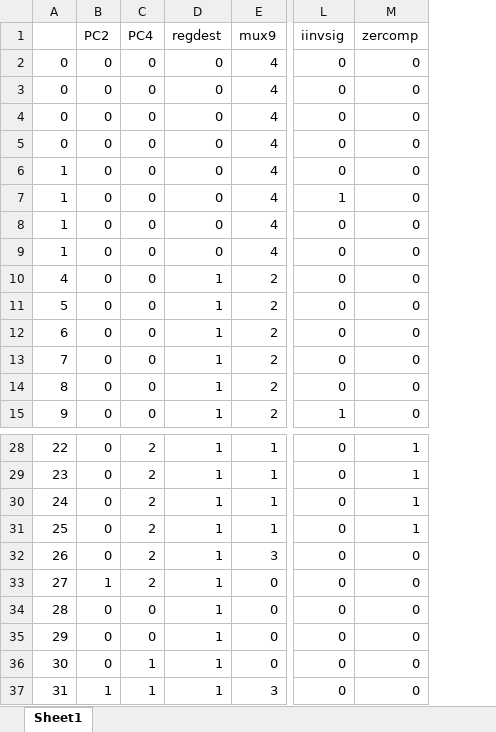
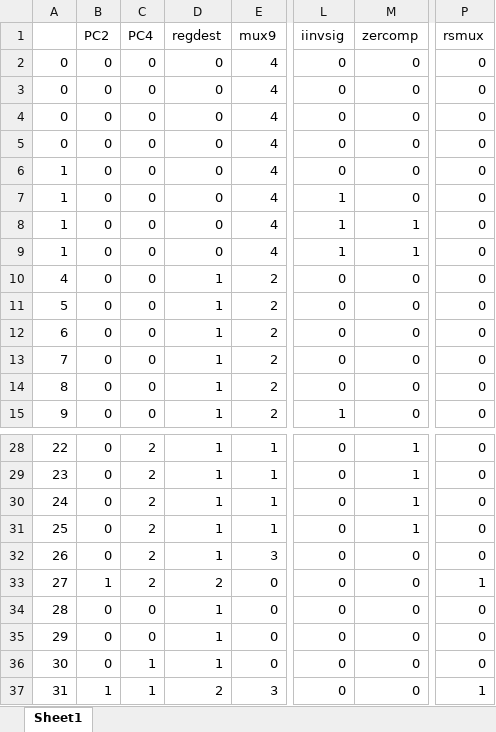
Before and after one commit to OmarAlghamdi/ICS233-Project, an Excel workbook: cont Sig.xlsx, sheet Sheet1, drawn as a sheet; only a part is shown, gaps mark what is left out; values as stored, in another font and other column widths than the file's, no borders; the diff names each change by its address in the sheet, - before the commit and + after, or states it on an @@ line.

```diff
--- a/cont Sig.xlsx (sheet Sheet1)
+++ b/cont Sig.xlsx (sheet Sheet1)
+column P (rsmux), rows 2-15: all 0; rows 28-37: 0 | 0 | 0 | 0 | 0 | 1 | 0 | 0 | 0 | 1
-L8:L9 (iinvsig): 0
+L8:L9 (iinvsig): 1
-M8:M9 (zercomp): 0
+M8:M9 (zercomp): 1
-D33 (regdest): 1
+D33 (regdest): 2
-D37 (regdest): 1
+D37 (regdest): 2
```
Also changed, not shown: 2 other files.
